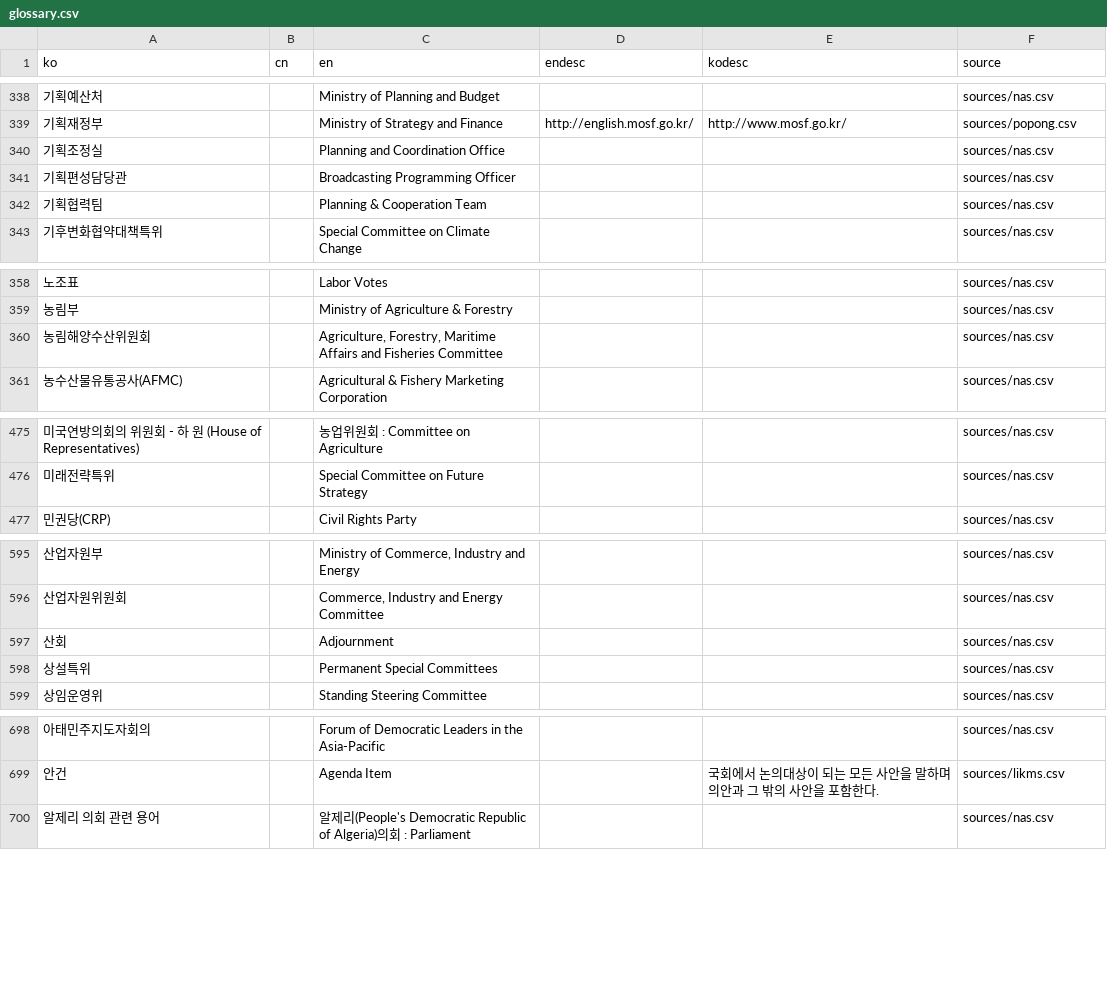
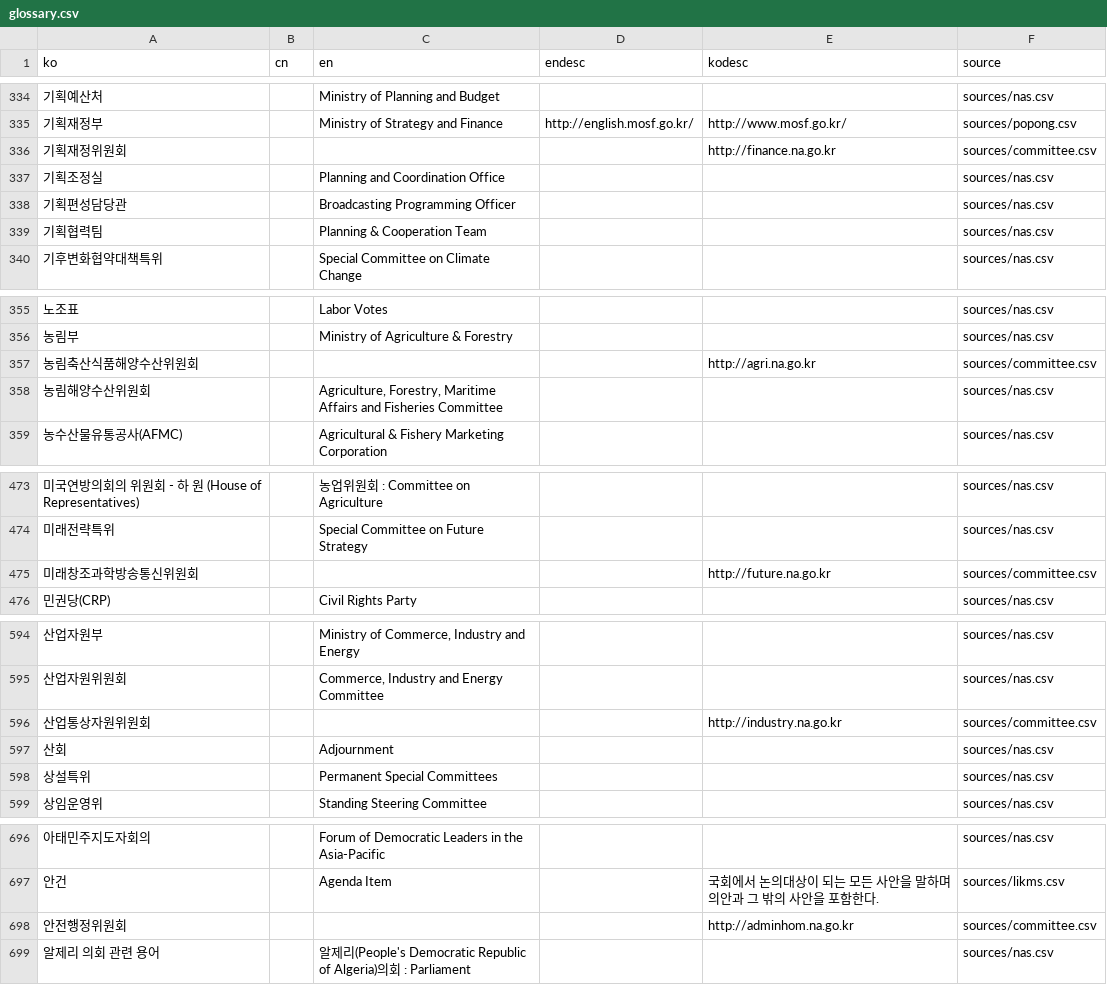
Before and after one commit to teampopong/popong.com-glossary, a CSV file: glossary.csv, drawn as a sheet; only a part is shown, gaps mark what is left out; the diff covers the shown part only; the diff names each change by its address in the sheet, - before the commit and + after, or states it on an @@ line.

Commit message:
Update glossary with committee urls

```diff
--- a/glossary.csv
+++ b/glossary.csv
+row 336: 기획재정위원회 |  |  |  | http://finance.na.go.kr | sources/committee.csv
+row 357: 농림축산식품해양수산위원회 |  |  |  | http://agri.na.go.kr | sources/committee.csv
+row 475: 미래창조과학방송통신위원회 |  |  |  | http://future.na.go.kr | sources/committee.csv
+row 596: 산업통상자원위원회 |  |  |  | http://industry.na.go.kr | sources/committee.csv
+row 698: 안전행정위원회 |  |  |  | http://adminhom.na.go.kr | sources/committee.csv
```
Also changed, not shown: 4 added rows, 8 removed rows and 22 edited cells elsewhere in this file.
